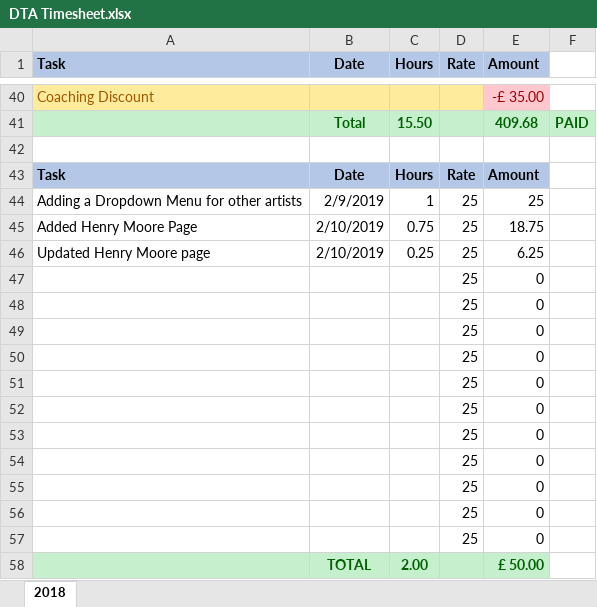
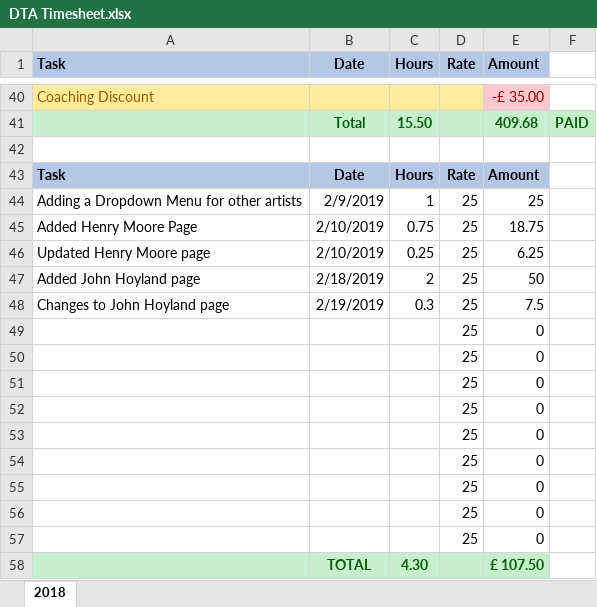
Before and after one commit to DerekPeacock/DylanTaylorArt, an Excel workbook: DTA Timesheet.xlsx, sheet 2018, drawn as a sheet; only a part is shown, gaps mark what is left out; values as stored, in another font and other column widths than the file's, no borders; removed rows and columns are numbered as before the commit, all else as after; the diff names each change by its address in the sheet, - before the commit and + after, or states it on an @@ line.

Commit message:
Updates to the John Hoyland page

```diff
--- a/DTA Timesheet.xlsx (sheet 2018)
+++ b/DTA Timesheet.xlsx (sheet 2018)
+row 47: Added John Hoyland page | 2/18/2019 | 2 | 25 | 50
+row 48: Changes to John Hoyland page | 2/19/2019 | 0.3 | 25 | 7.5
-row 56:  |  |  | 25 | 0
-row 57:  |  |  | 25 | 0
-row 58:  | TOTAL | 2.00 |  | £ 50.00
+row 58:  | TOTAL | 4.30 |  | £ 107.50
```
Also changed, not shown: formulas that keep their value, 6 other files.
